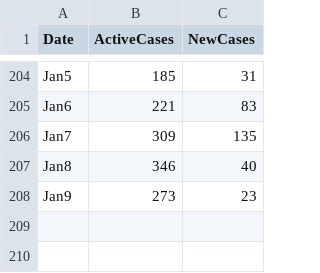
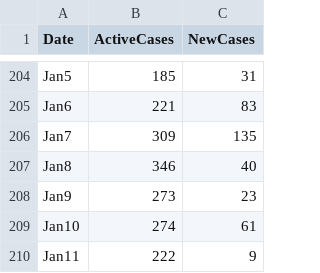
Before and after one commit to hugocarlos/public_scripts, a TSV file: COVID_Morelia_cp.tsv, drawn as a sheet; only a part is shown, gaps mark what is left out; the diff names each change by its address in the sheet, - before the commit and + after, or states it on an @@ line.

```diff
--- a/COVID_Morelia_cp.tsv
+++ b/COVID_Morelia_cp.tsv
+row 209: Jan10 | 274 | 61
+row 210: Jan11 | 222 | 9
```
Also changed, not shown: 1 other file.
